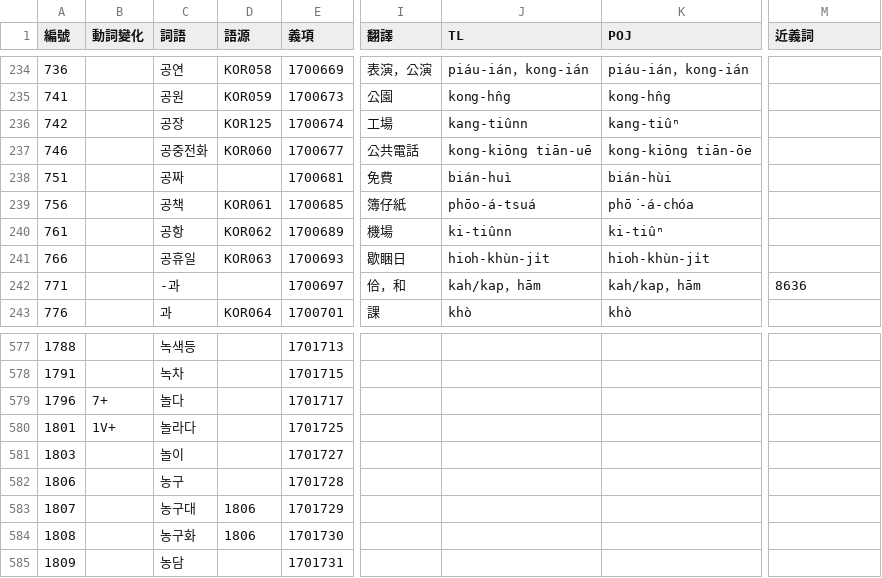
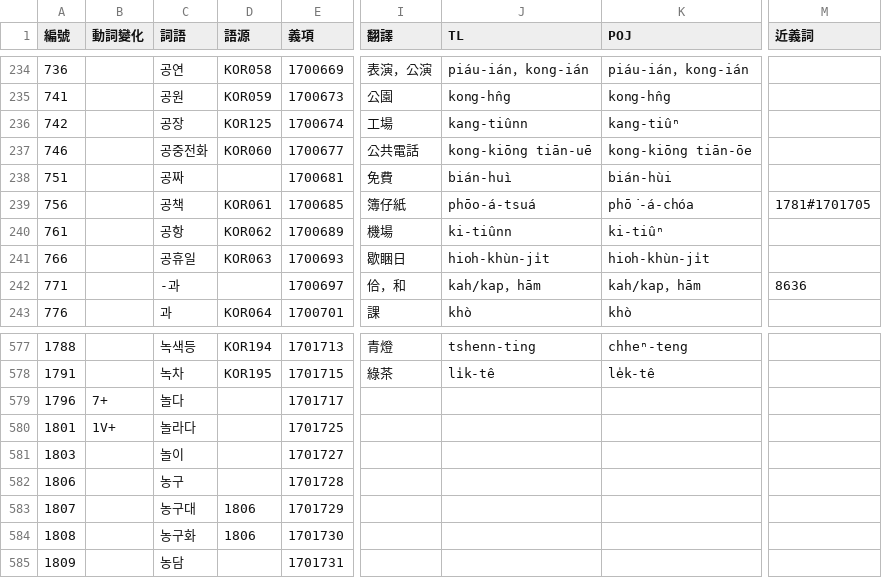
Before and after one commit to haiangdict/HLDKor, a CSV file: data/KOR-Senses.csv, drawn as a sheet; only a part is shown, gaps mark what is left out; the diff covers the shown part only; the diff names each change by its address in the sheet, - before the commit and + after, or states it on an @@ line.

```diff
--- a/data/KOR-Senses.csv
+++ b/data/KOR-Senses.csv
-M239 (近義詞): (empty)
+M239 (近義詞): 1781#1701705
-D577 (語源): (empty)
+D577 (語源): KOR194
-I577 (翻譯): (empty)
+I577 (翻譯): 青燈
-J577 (TL): (empty)
+J577 (TL): tshenn-ting
-K577 (POJ): (empty)
+K577 (POJ): chheⁿ-teng
-D578 (語源): (empty)
+D578 (語源): KOR195
-I578 (翻譯): (empty)
+I578 (翻譯): 綠茶
-J578 (TL): (empty)
+J578 (TL): li̍k-tê
-K578 (POJ): (empty)
+K578 (POJ): le̍k-tê
```
Also changed, not shown: 35 edited cells elsewhere in this file, data/HLD-Etymology.csv, data/KOR-Examples.csv.
